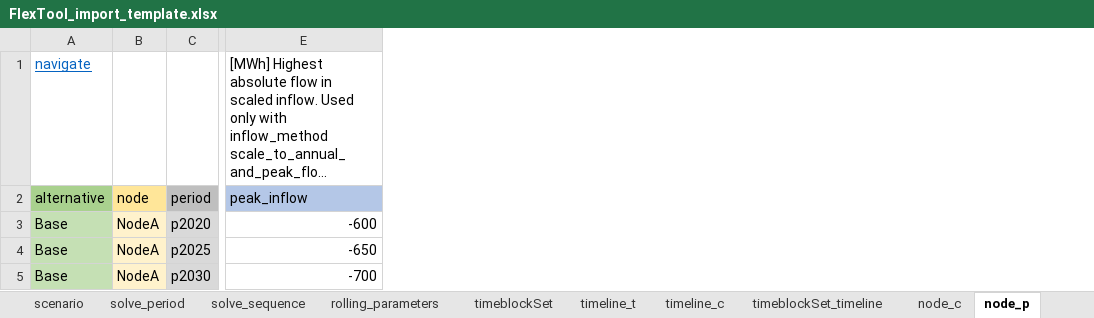
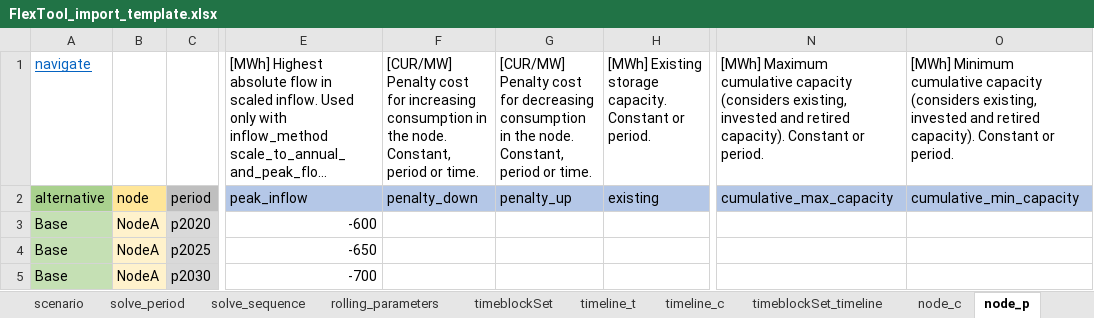
Before and after one commit to irena-flextool/flextool, an Excel workbook: FlexTool_import_template.xlsx, sheet node_p, drawn as a sheet; only a part is shown, gaps mark what is left out; long unchanged cells end in …; values as stored, in another font and other column widths than the file's, no borders; the diff names each change by its address in the sheet, - before the commit and + after, or states it on an @@ line.

Commit message:
cumulative and periodic investment

```diff
--- a/FlexTool_import_template.xlsx (sheet node_p)
+++ b/FlexTool_import_template.xlsx (sheet node_p)
+column F, rows 1-2: [CUR/MW] Penalty cost for increasing consumption in the node. Constant, period or time. | penalty_down
+column G, rows 1-2: [CUR/MW] Penalty cost for decreasing consumption in the node. Constant, period or time. | penalty_up
+column H, rows 1-2: [MWh] Existing storage capacity. Constant or period. | existing
+column N, rows 1-2: [MWh] Maximum cumulative capacity (considers existing, invested and retired capacity). Constant or period. | cumulative_max_capacity
+column O, rows 1-2: [MWh] Minimum cumulative capacity (considers existing, invested and retired capacity). Constant or period. | cumulative_min_capacity
```
Also changed, not shown: sheet node_c, sheet connection_p, sheet unit_p, sheet connection_c, sheet unit_c, sheet navigate, other sheet tabs, charts or pictures, 4 other files.
